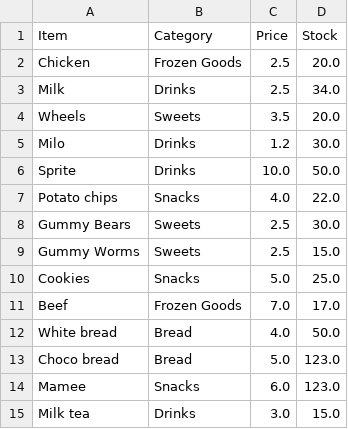
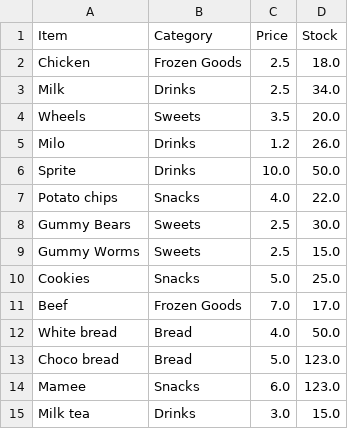
Before and after one commit to Wooniety/Automated-Menu, a CSV file: data/menu.csv, drawn as a sheet.

```diff
--- a/data/menu.csv
+++ b/data/menu.csv
@@ -1,6 +1,6 @@
 Item,Category,Price,Stock
-Chicken,Frozen Goods,2.5,20.0
+Chicken,Frozen Goods,2.5,18.0
 Milk,Drinks,2.5,34.0
 Wheels,Sweets,3.5,20.0
-Milo,Drinks,1.2,30.0
+Milo,Drinks,1.2,26.0
 Sprite,Drinks,10.0,50.0
```
Also changed, not shown: 6 other files.
